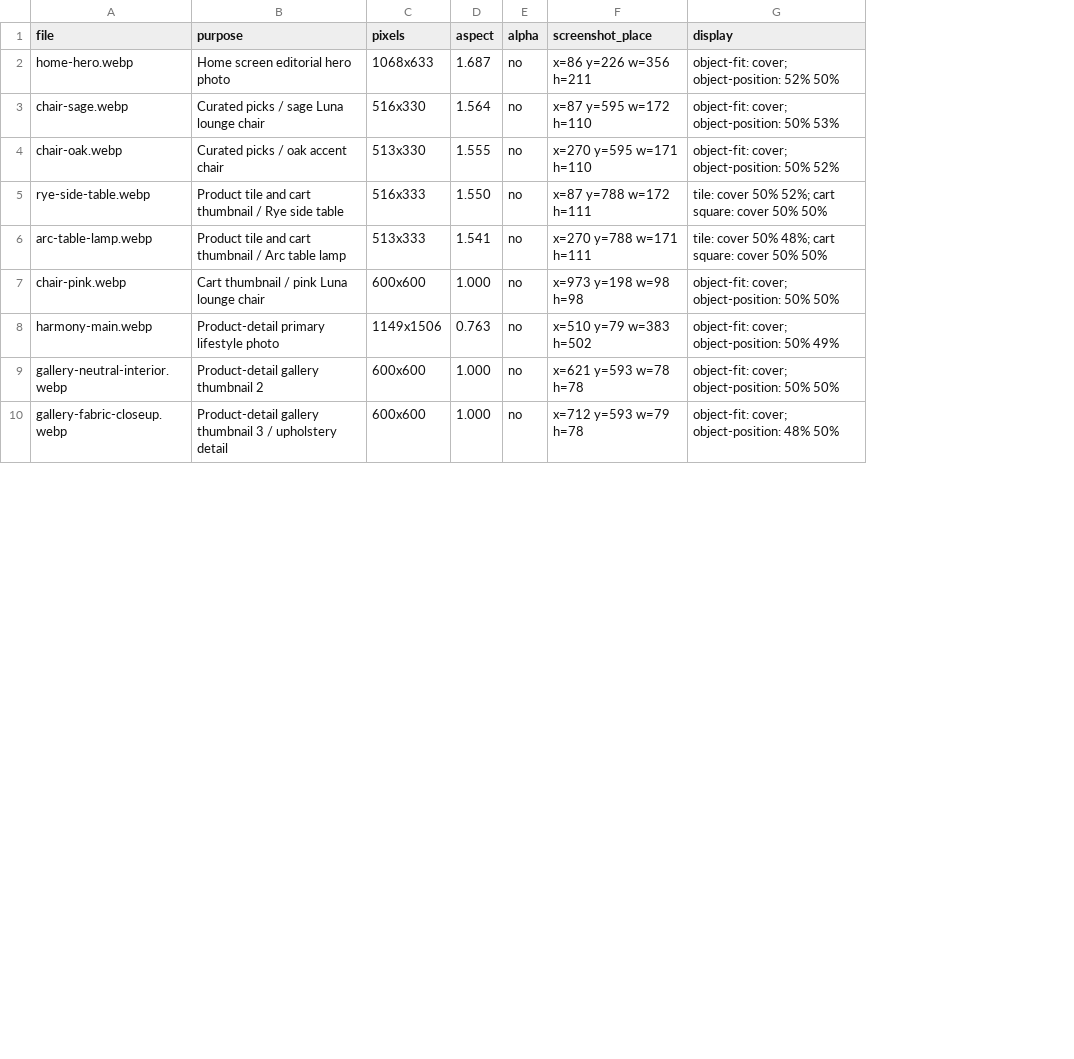
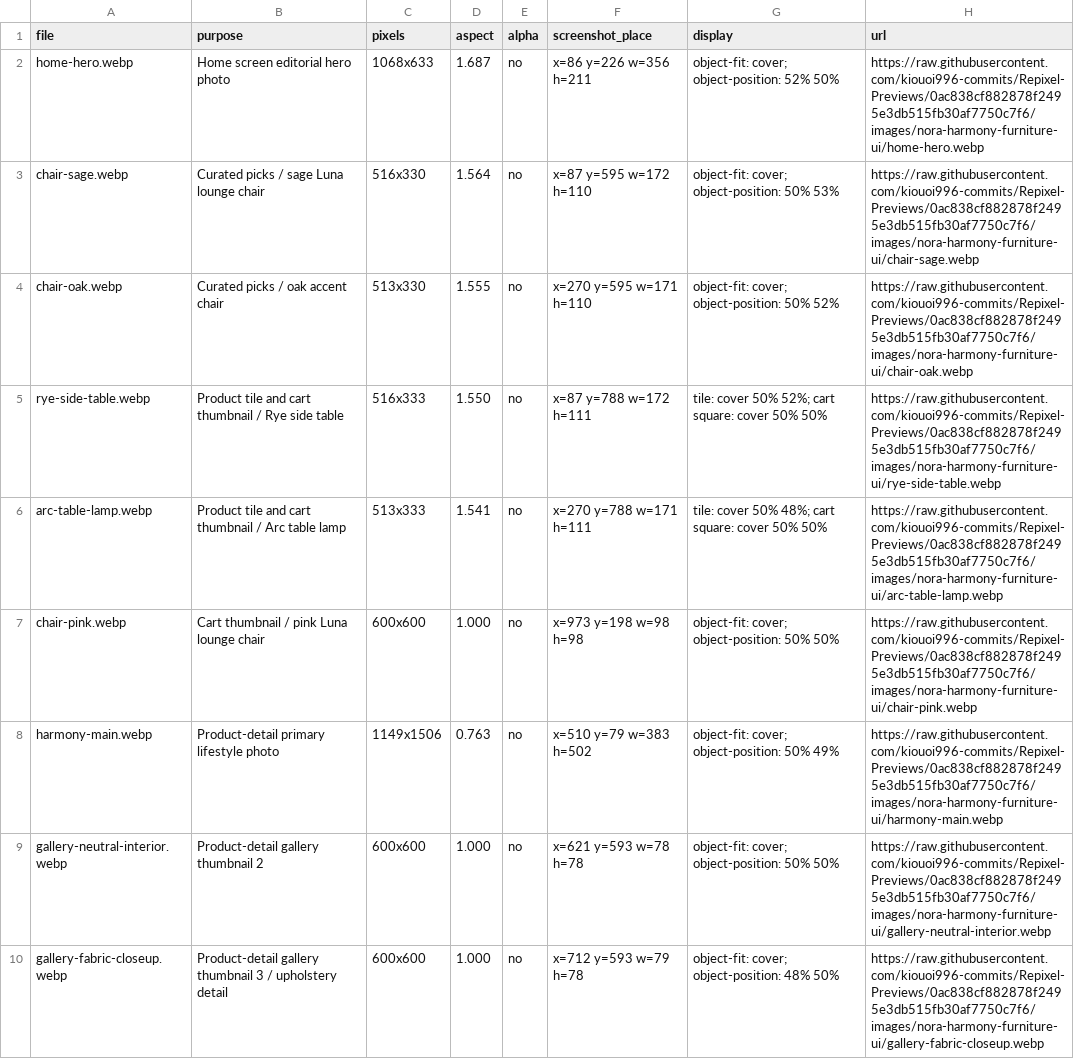
Before and after one commit to kiouoi996-commits/Repixel-Previews, a CSV file: images/nora-harmony-furniture-ui/asset-map.csv, drawn as a sheet; only a part is shown; the diff names each change by its address in the sheet, - before the commit and + after, or states it on an @@ line.

Commit message:
Publish Nora Harmony asset URLs

```diff
--- a/images/nora-harmony-furniture-ui/asset-map.csv
+++ b/images/nora-harmony-furniture-ui/asset-map.csv
+column H (url), rows 2-10: https://raw.githubusercontent.com/kiouoi996-commits/Repixel-Previews/0ac838cf882878f2495e3db515fb30af7750c7f6/images/nora-harmony-furniture-ui/home-hero.webp | https://raw.githubusercontent.com/kiouoi996-commits/Repixel-Previews/0ac838cf882878f2495e3db515fb30af7750c7f6/images/nora-harmony-furniture-ui/chair-sage.webp | https://raw.githubusercontent.com/kiouoi996-commits/Repixel-Previews/0ac838cf882878f2495e3db515fb30af7750c7f6/images/nora-harmony-furniture-ui/chair-oak.webp | https://raw.githubusercontent.com/kiouoi996-commits/Repixel-Previews/0ac838cf882878f2495e3db515fb30af7750c7f6/images/nora-harmony-furniture-ui/rye-side-table.webp | https://raw.githubusercontent.com/kiouoi996-commits/Repixel-Previews/0ac838cf882878f2495e3db515fb30af7750c7f6/images/nora-harmony-furniture-ui/arc-table-lamp.webp | https://raw.githubusercontent.com/kiouoi996-commits/Repixel-Previews/0ac838cf882878f2495e3db515fb30af7750c7f6/images/nora-harmony-furniture-ui/chair-pink.webp | https://raw.githubusercontent.com/kiouoi996-commits/Repixel-Previews/0ac838cf882878f2495e3db515fb30af7750c7f6/images/nora-harmony-furniture-ui/harmony-main.webp | https://raw.githubusercontent.com/kiouoi996-commits/Repixel-Previews/0ac838cf882878f2495e3db515fb30af7750c7f6/images/nora-harmony-furniture-ui/gallery-neutral-interior.webp | https://raw.githubusercontent.com/kiouoi996-commits/Repixel-Previews/0ac838cf882878f2495e3db515fb30af7750c7f6/images/nora-harmony-furniture-ui/gallery-fabric-closeup.webp
```
Also changed, not shown: 1 other file.
